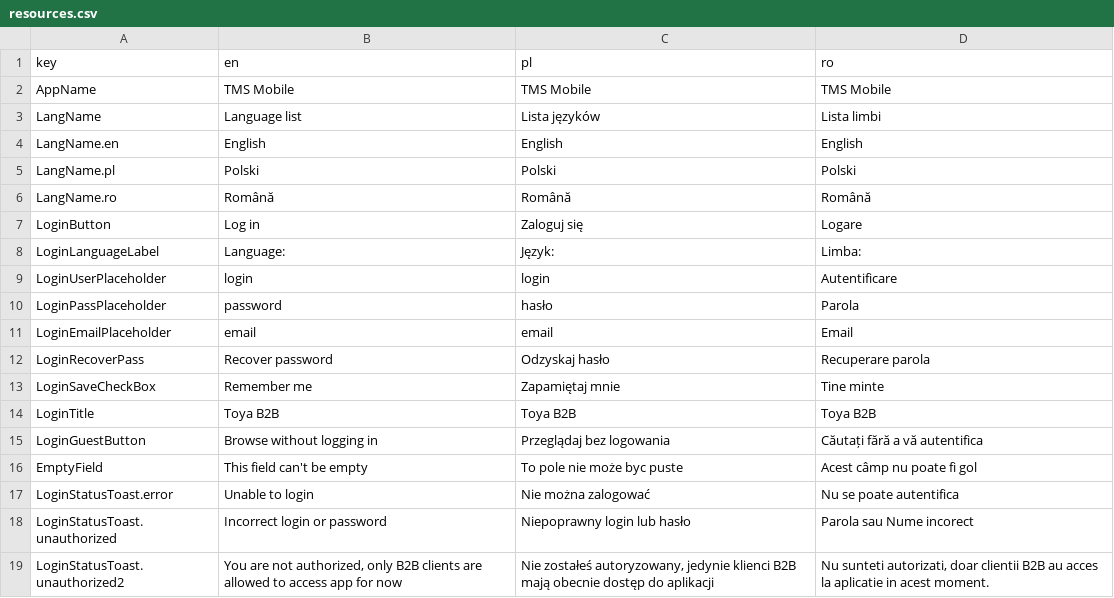
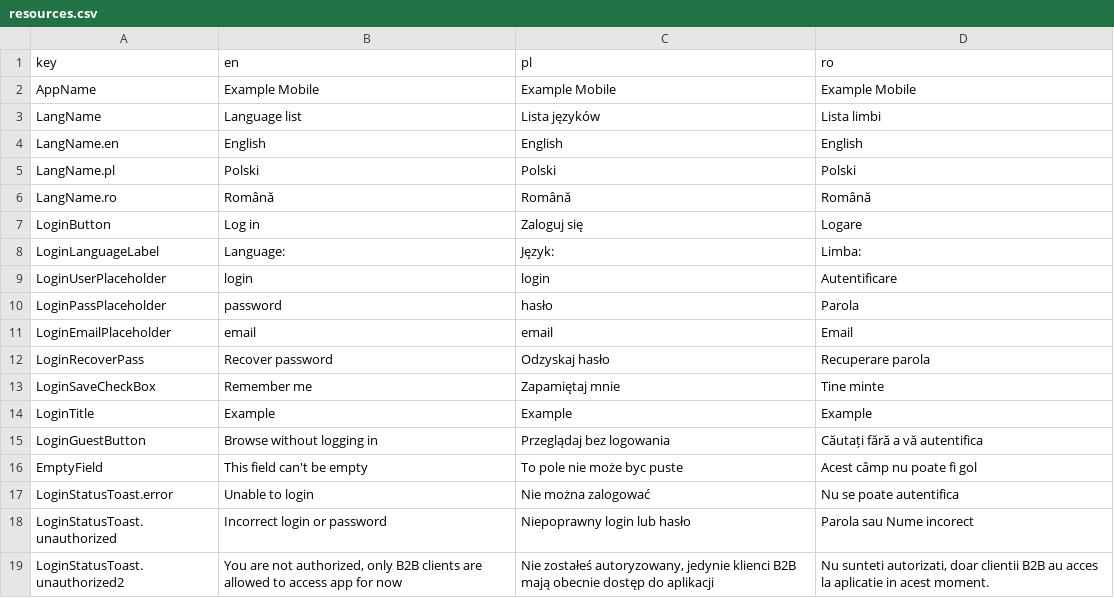
Before and after one commit to jakdor/XamarinTemplate, a CSV file: App/App.XF/Resources/Locales/resources.csv, drawn as a sheet; only a part is shown.

```diff
--- a/App/App.XF/Resources/Locales/resources.csv
+++ b/App/App.XF/Resources/Locales/resources.csv
@@ -1,3 +1,3 @@
 key;en;pl;ro
-AppName;TMS Mobile;TMS Mobile;TMS Mobile
+AppName;Example Mobile;Example Mobile;Example Mobile
 LangName;Language list;Lista języków;Lista limbi
@@ -13,3 +13,3 @@ LoginRecoverPass;Recover password;Odzyskaj hasło;Recuperare parola
 LoginSaveCheckBox;Remember me;Zapamiętaj mnie;Tine minte
-LoginTitle;Toya B2B;Toya B2B;Toya B2B
+LoginTitle;Example;Example;Example
 LoginGuestButton;Browse without logging in;Przeglądaj bez logowania;Căutați fără a vă autentifica
```
Also changed, not shown: 1 other file.
